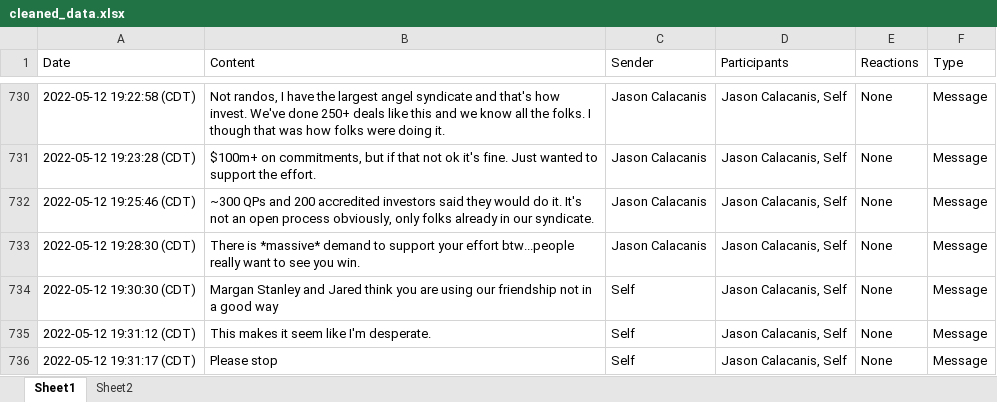
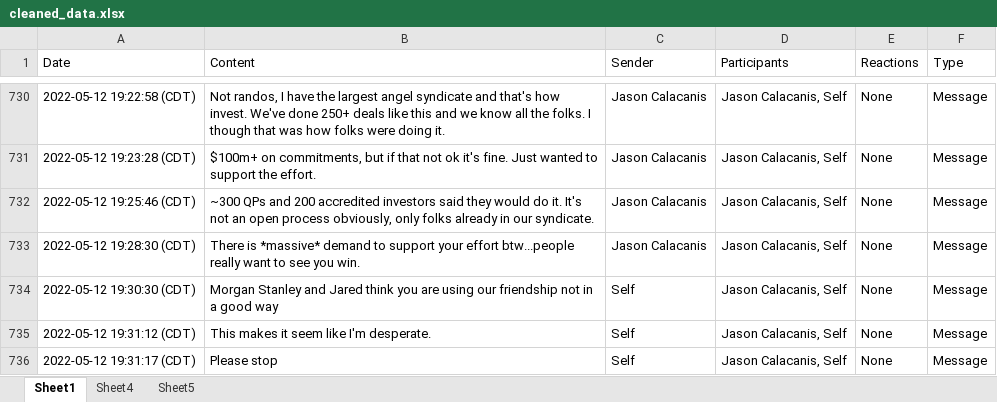
Before and after one commit to JusGu/elon-musks-texts, an Excel workbook: data/pdfs/cleaned_data.xlsx, sheet Sheet1, drawn as a sheet; only a part is shown, gaps mark what is left out; values as stored, in another font and other column widths than the file's, no borders; the diff covers the shown part only; the diff names each change by its address in the sheet, - before the commit and + after, or states it on an @@ line.

```diff
--- a/data/pdfs/cleaned_data.xlsx (sheet Sheet1)
+++ b/data/pdfs/cleaned_data.xlsx (sheet Sheet1)
-sheet tab: Sheet2
+sheet tab: Sheet4
+sheet tab: Sheet5
-B734 (Content): Margan Stanley and…
+B734 (Content): Morgan Stanley and…
```
Also changed, not shown: 6 edited cells elsewhere in this sheet, 13 other files.
